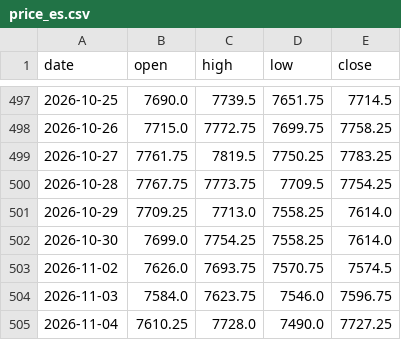
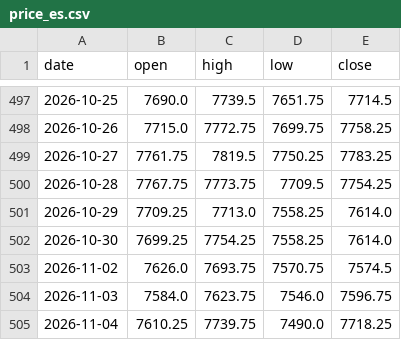
Before and after one commit to Allenvip1/G-F-U-T-2, a CSV file: data/price_es.csv, drawn as a sheet; only a part is shown, gaps mark what is left out.

```diff
--- a/data/price_es.csv
+++ b/data/price_es.csv
@@ -501,5 +501,5 @@ date,open,high,low,close
 2026-10-29,7709.25,7713.0,7558.25,7614.0
-2026-10-30,7699.0,7754.25,7558.25,7614.0
+2026-10-30,7699.25,7754.25,7558.25,7614.0
 2026-11-02,7626.0,7693.75,7570.75,7574.5
 2026-11-03,7584.0,7623.75,7546.0,7596.75
-2026-11-04,7610.25,7728.0,7490.0,7727.25
+2026-11-04,7610.25,7739.75,7490.0,7718.25
```
Also changed, not shown: data/price_nq.csv, 1 other file.
